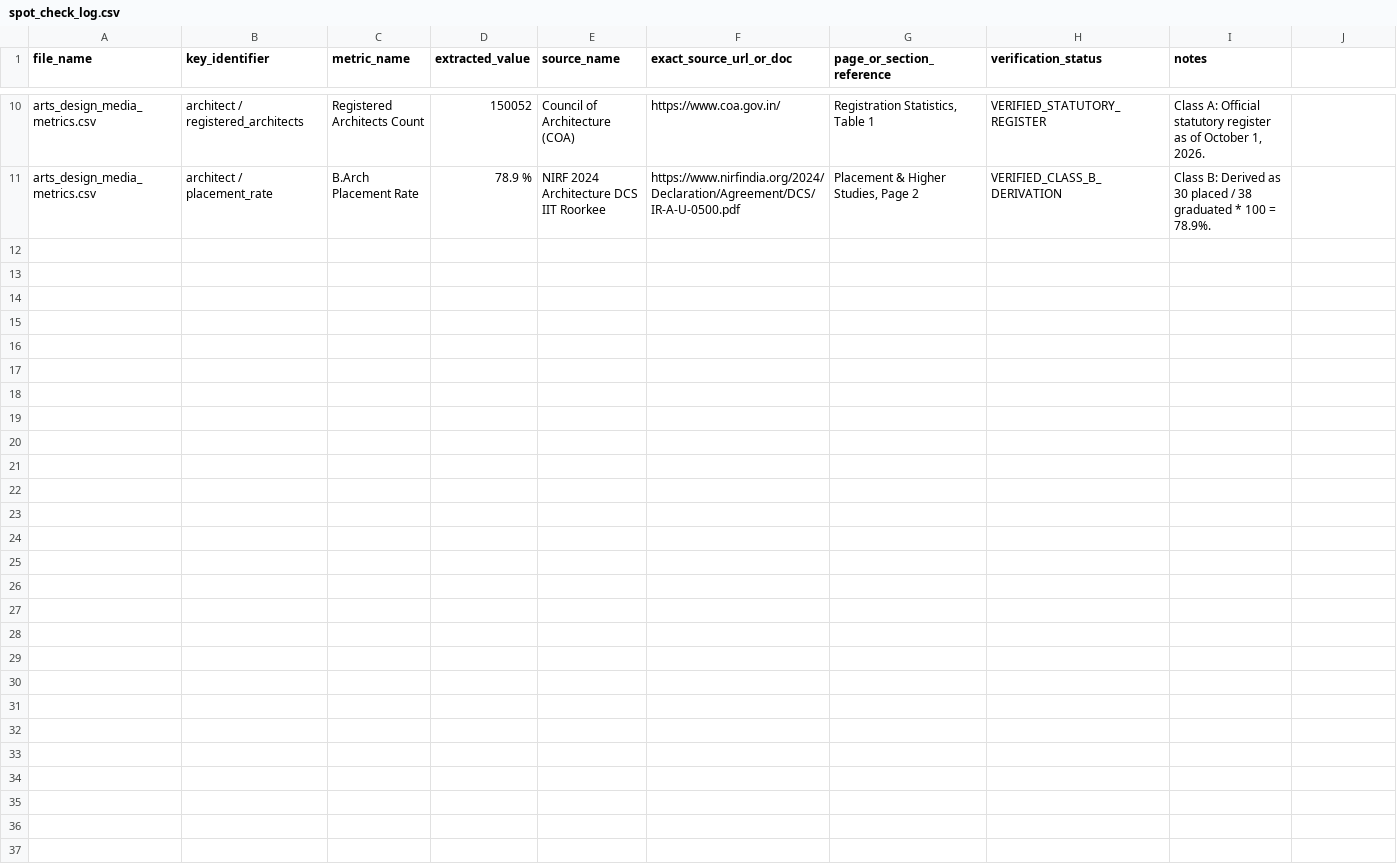
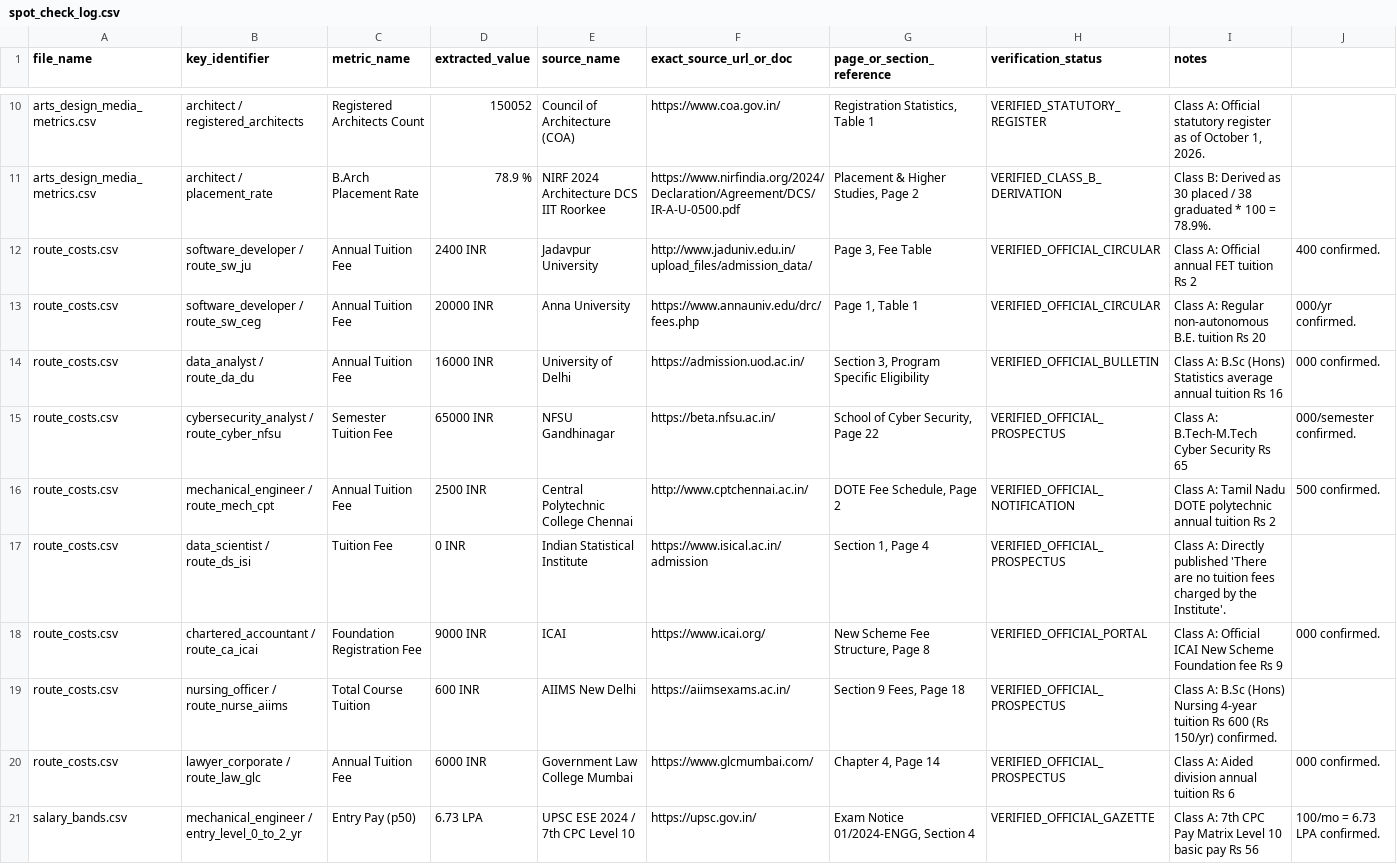
Before and after one commit to Defaulters-04/Udaan, a CSV file: data_pipeline/processed/spot_check_log.csv, drawn as a sheet; only a part is shown, gaps mark what is left out; the diff names each change by its address in the sheet, - before the commit and + after, or states it on an @@ line.

```diff
--- a/data_pipeline/processed/spot_check_log.csv
+++ b/data_pipeline/processed/spot_check_log.csv
+row 12: route_costs.csv | software_developer / route_sw_ju | Annual Tuition Fee | 2400 INR | Jadavpur University | http://www.jaduniv.edu.in/upload_files/admission_data/ | Page 3, Fee Table | VERIFIED_OFFICIAL_CIRCULAR | Class A: Official annual FET tuition Rs 2 | 400 confirmed.
+row 13: route_costs.csv | software_developer / route_sw_ceg | Annual Tuition Fee | 20000 INR | Anna University | https://www.annauniv.edu/drc/fees.php | Page 1, Table 1 | VERIFIED_OFFICIAL_CIRCULAR | Class A: Regular non-autonomous B.E. tuition Rs 20 | 000/yr confirmed.
+row 14: route_costs.csv | data_analyst / route_da_du | Annual Tuition Fee | 16000 INR | University of Delhi | https://admission.uod.ac.in/ | Section 3, Program Specific Eligibility | VERIFIED_OFFICIAL_BULLETIN | Class A: B.Sc (Hons) Statistics average annual tuition Rs 16 | 000 confirmed.
+row 15: route_costs.csv | cybersecurity_analyst / route_cyber_nfsu | Semester Tuition Fee | 65000 INR | NFSU Gandhinagar | https://beta.nfsu.ac.in/ | School of Cyber Security, Page 22 | VERIFIED_OFFICIAL_PROSPECTUS | Class A: B.Tech-M.Tech Cyber Security Rs 65 | 000/semester confirmed.
+row 16: route_costs.csv | mechanical_engineer / route_mech_cpt | Annual Tuition Fee | 2500 INR | Central Polytechnic College Chennai | http://www.cptchennai.ac.in/ | DOTE Fee Schedule, Page 2 | VERIFIED_OFFICIAL_NOTIFICATION | Class A: Tamil Nadu DOTE polytechnic annual tuition Rs 2 | 500 confirmed.
+row 17: route_costs.csv | data_scientist / route_ds_isi | Tuition Fee | 0 INR | Indian Statistical Institute | https://www.isical.ac.in/admission | Section 1, Page 4 | VERIFIED_OFFICIAL_PROSPECTUS | Class A: Directly published 'There are no tuition fees charged by the Institute'.
+row 18: route_costs.csv | chartered_accountant / route_ca_icai | Foundation Registration Fee | 9000 INR | ICAI | https://www.icai.org/ | New Scheme Fee Structure, Page 8 | VERIFIED_OFFICIAL_PORTAL | Class A: Official ICAI New Scheme Foundation fee Rs 9 | 000 confirmed.
+row 19: route_costs.csv | nursing_officer / route_nurse_aiims | Total Course Tuition | 600 INR | AIIMS New Delhi | https://aiimsexams.ac.in/ | Section 9 Fees, Page 18 | VERIFIED_OFFICIAL_PROSPECTUS | Class A: B.Sc (Hons) Nursing 4-year tuition Rs 600 (Rs 150/yr) confirmed.
+row 20: route_costs.csv | lawyer_corporate / route_law_glc | Annual Tuition Fee | 6000 INR | Government Law College Mumbai | https://www.glcmumbai.com/ | Chapter 4, Page 14 | VERIFIED_OFFICIAL_PROSPECTUS | Class A: Aided division annual tuition Rs 6 | 000 confirmed.
+row 21: salary_bands.csv | mechanical_engineer / entry_level_0_to_2_yr | Entry Pay (p50) | 6.73 LPA | UPSC ESE 2024 / 7th CPC Level 10 | https://upsc.gov.in/ | Exam Notice 01/2024-ENGG, Section 4 | VERIFIED_OFFICIAL_GAZETTE | Class A: 7th CPC Pay Matrix Level 10 basic pay Rs 56 | 100/mo = 6.73 LPA confirmed.
```
Also changed, not shown: data_pipeline/config/target_colleges.csv, data_pipeline/processed/colleges.csv, 14 other files.
